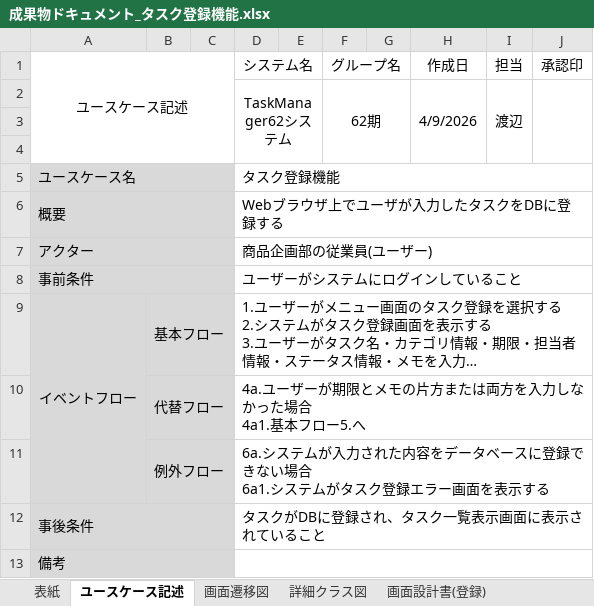
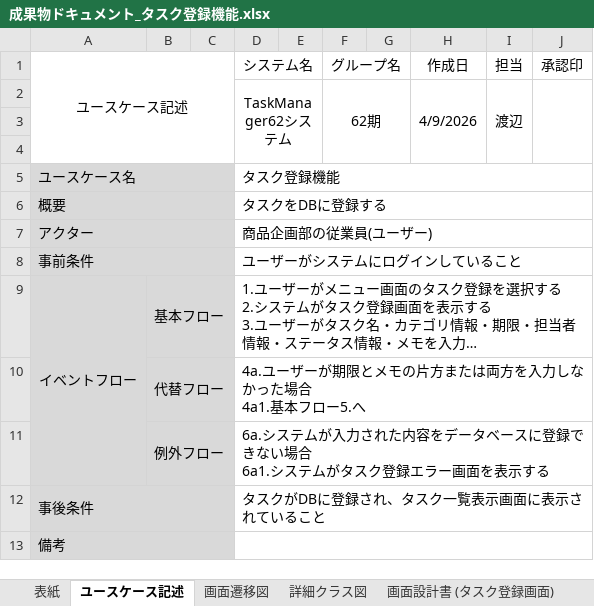
Before and after one commit to comsize-honiden/TaskManager62, an Excel workbook: document/成果物ドキュメント_タスク登録機能.xlsx, sheet ユースケース記述, drawn as a sheet; long unchanged cells end in …; values as stored, in another font and other column widths than the file's, no borders; the diff names each change by its address in the sheet, - before the commit and + after, or states it on an @@ line.

```diff
--- a/document/成果物ドキュメント_タスク登録機能.xlsx (sheet ユースケース記述)
+++ b/document/成果物ドキュメント_タスク登録機能.xlsx (sheet ユースケース記述)
-sheet tab: 画面設計書(登録)
+sheet tab: 画面設計書 (タスク登録画面)
-D6 (システム名): Webブラウザ上でユーザが入力したタスクをDBに登録する
+D6 (システム名): タスクをDBに登録する
```
Also changed, not shown: sheet 画面設計書 (タスク登録完了画面), sheet 画面設計書 (タスク登録エラー画面), sheet 詳細クラス図, sheet 画面設計書 (タスク登録画面), sheet 画面遷移図, sheet テスト仕様書兼結果報告書, other sheet tabs, charts or pictures.
